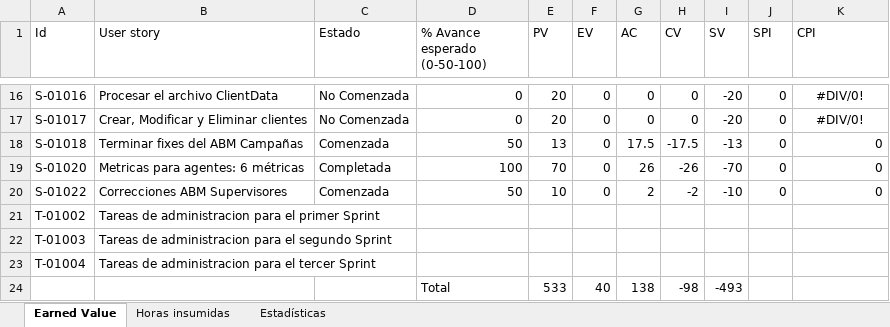
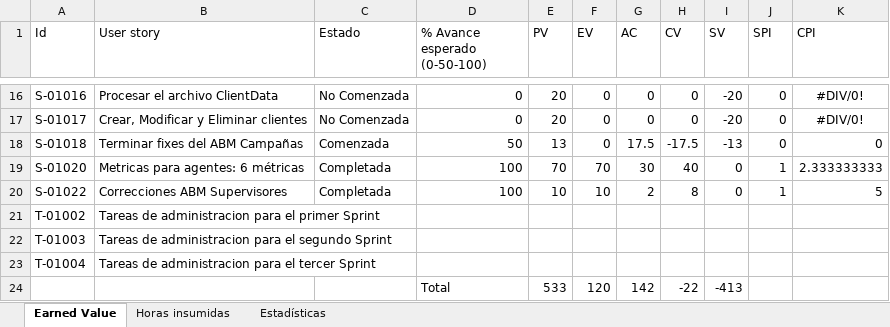
Before and after one commit to nicohen/bob-patinho, an Excel workbook: Documentacion/Minutas e informes/EarnedValue.xlsx, sheet Earned Value, drawn as a sheet; only a part is shown, gaps mark what is left out; values as stored, in another font and other column widths than the file's, no borders; removed rows and columns are numbered as before the commit, all else as after; the diff names each change by its address in the sheet, - before the commit and + after, or states it on an @@ line.

```diff
--- a/Documentacion/Minutas e informes/EarnedValue.xlsx (sheet Earned Value)
+++ b/Documentacion/Minutas e informes/EarnedValue.xlsx (sheet Earned Value)
-F19 (EV): 0
+F19 (EV): 70
-G19 (AC): 26
+G19 (AC): 30
-H19 (CV): -26
+H19 (CV): 40
-I19 (SV): -70
+I19 (SV): 0
-J19:J20 (SPI): 0
+J19:J20 (SPI): 1
-K19 (CPI): 0
+K19 (CPI): 2.333333333
-C20 (Estado): Comenzada
+C20 (Estado): Completada
-D20 (% Avance esperado (0-50-100)): 50
+D20 (% Avance esperado (0-50-100)): 100
-F20 (EV): 0
+F20 (EV): 10
-H20 (CV): -2
+H20 (CV): 8
-I20 (SV): -10
+I20 (SV): 0
-K20 (CPI): 0
+K20 (CPI): 5
-row 24:  |  |  | Total | 533 | 40 | 138 | -98 | -493
+row 24:  |  |  | Total | 533 | 120 | 142 | -22 | -413
```
Also changed, not shown: sheet Horas insumidas, charts or pictures, 7 other files.
